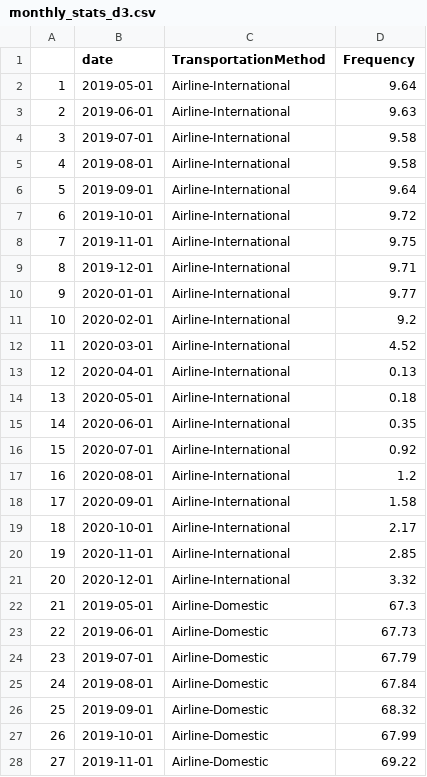
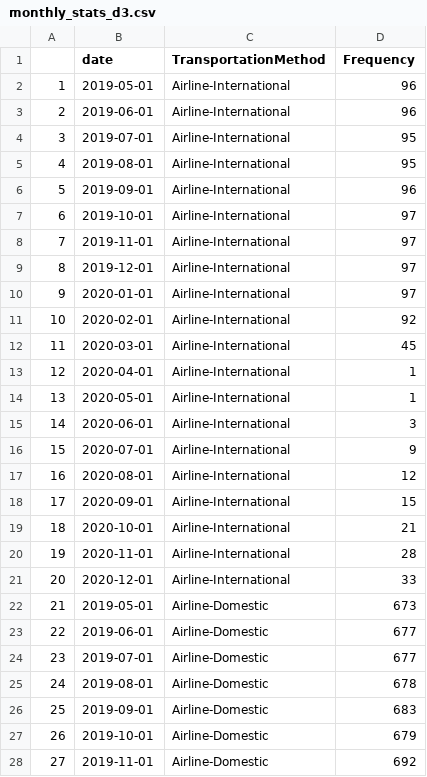
Before and after one commit to ConnieeeeeLIU/TransportationDuirngPandemic, a CSV file: data/clean/monthly_stats_d3.csv, drawn as a sheet; only a part is shown; the diff covers the shown part only.

Commit message:
rescale again

```diff
--- a/data/clean/monthly_stats_d3.csv
+++ b/data/clean/monthly_stats_d3.csv
@@ -1,28 +1,28 @@
 "","date","TransportationMethod","Frequency"
-"1",2019-05-01,"Airline-International",9.64
-"2",2019-06-01,"Airline-International",9.63
-"3",2019-07-01,"Airline-International",9.58
-"4",2019-08-01,"Airline-International",9.58
-"5",2019-09-01,"Airline-International",9.64
-"6",2019-10-01,"Airline-International",9.72
-"7",2019-11-01,"Airline-International",9.75
-"8",2019-12-01,"Airline-International",9.71
-"9",2020-01-01,"Airline-International",9.77
-"10",2020-02-01,"Airline-International",9.2
-"11",2020-03-01,"Airline-International",4.52
-"12",2020-04-01,"Airline-International",0.13
-"13",2020-05-01,"Airline-International",0.18
-"14",2020-06-01,"Airline-International",0.35
-"15",2020-07-01,"Airline-International",0.92
-"16",2020-08-01,"Airline-International",1.2
-"17",2020-09-01,"Airline-International",1.58
-"18",2020-10-01,"Airline-International",2.17
-"19",2020-11-01,"Airline-International",2.85
-"20",2020-12-01,"Airline-International",3.32
-"21",2019-05-01,"Airline-Domestic",67.3
-"22",2019-06-01,"Airline-Domestic",67.73
-"23",2019-07-01,"Airline-Domestic",67.79
-"24",2019-08-01,"Airline-Domestic",67.84
-"25",2019-09-01,"Airline-Domestic",68.32
-"26",2019-10-01,"Airline-Domestic",67.99
-"27",2019-11-01,"Airline-Domestic",69.22
+"1",2019-05-01,"Airline-International",96
+"2",2019-06-01,"Airline-International",96
+"3",2019-07-01,"Airline-International",95
+"4",2019-08-01,"Airline-International",95
+"5",2019-09-01,"Airline-International",96
+"6",2019-10-01,"Airline-International",97
+"7",2019-11-01,"Airline-International",97
+"8",2019-12-01,"Airline-International",97
+"9",2020-01-01,"Airline-International",97
+"10",2020-02-01,"Airline-International",92
+"11",2020-03-01,"Airline-International",45
+"12",2020-04-01,"Airline-International",1
+"13",2020-05-01,"Airline-International",1
+"14",2020-06-01,"Airline-International",3
+"15",2020-07-01,"Airline-International",9
+"16",2020-08-01,"Airline-International",12
+"17",2020-09-01,"Airline-International",15
+"18",2020-10-01,"Airline-International",21
+"19",2020-11-01,"Airline-International",28
+"20",2020-12-01,"Airline-International",33
+"21",2019-05-01,"Airline-Domestic",673
+"22",2019-06-01,"Airline-Domestic",677
+"23",2019-07-01,"Airline-Domestic",677
+"24",2019-08-01,"Airline-Domestic",678
+"25",2019-09-01,"Airline-Domestic",683
+"26",2019-10-01,"Airline-Domestic",679
+"27",2019-11-01,"Airline-Domestic",692
```
Also changed, not shown: 93 edited cells elsewhere in this file.
